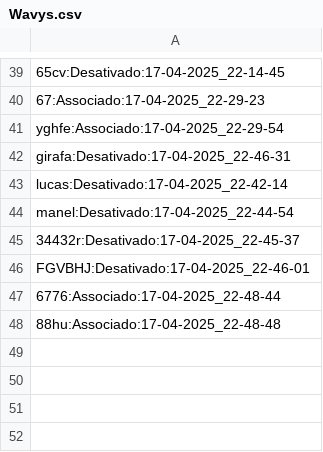
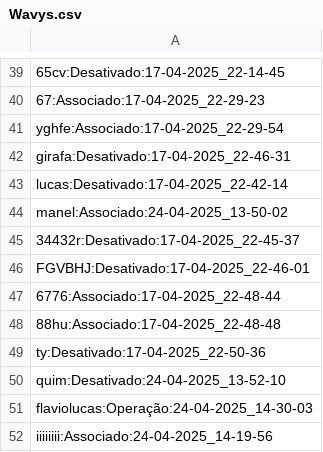
Before and after one commit to LFRA7/SD, a CSV file: Agregador/Data/Wavys.csv, drawn as a sheet; only a part is shown, gaps mark what is left out.

```diff
--- a/Agregador/Data/Wavys.csv
+++ b/Agregador/Data/Wavys.csv
@@ -43,3 +43,3 @@ girafa:Desativado:17-04-2025_22-46-31
 lucas:Desativado:17-04-2025_22-42-14
-manel:Desativado:17-04-2025_22-44-54
+manel:Associado:24-04-2025_13-50-02
 34432r:Desativado:17-04-2025_22-45-37
@@ -48 +48,5 @@ FGVBHJ:Desativado:17-04-2025_22-46-01
 88hu:Associado:17-04-2025_22-48-48
+ty:Desativado:17-04-2025_22-50-36
+quim:Desativado:24-04-2025_13-52-10
+flaviolucas:Operação:24-04-2025_14-30-03
+iiiiiiii:Associado:24-04-2025_14-19-56
```
Also changed, not shown: 14 other files.
